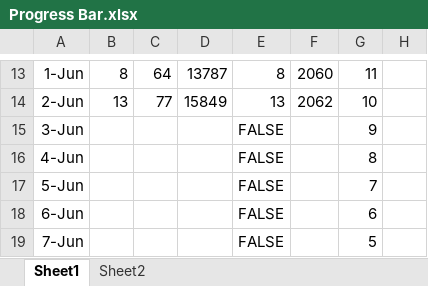
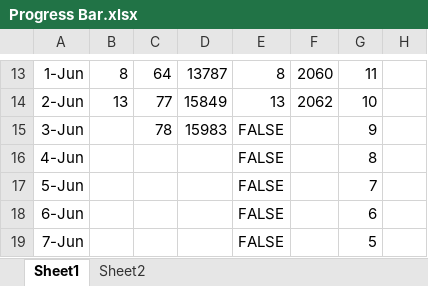
Before and after one commit to samuelwilliams413/METR4901, an Excel workbook: Report/Progress Bar.xlsx, sheet Sheet1, drawn as a sheet; only a part is shown, gaps mark what is left out; values as stored, in another font and other column widths than the file's, no borders; charts and pictures and conditional formats not drawn; the diff names each change by its address in the sheet, - before the commit and + after, or states it on an @@ line.

```diff
--- a/Report/Progress Bar.xlsx (sheet Sheet1)
+++ b/Report/Progress Bar.xlsx (sheet Sheet1)
-C15: (empty)
+C15: 78
-D15: (empty)
+D15: 15983
```
Also changed, not shown: charts or pictures, 1 other file.
